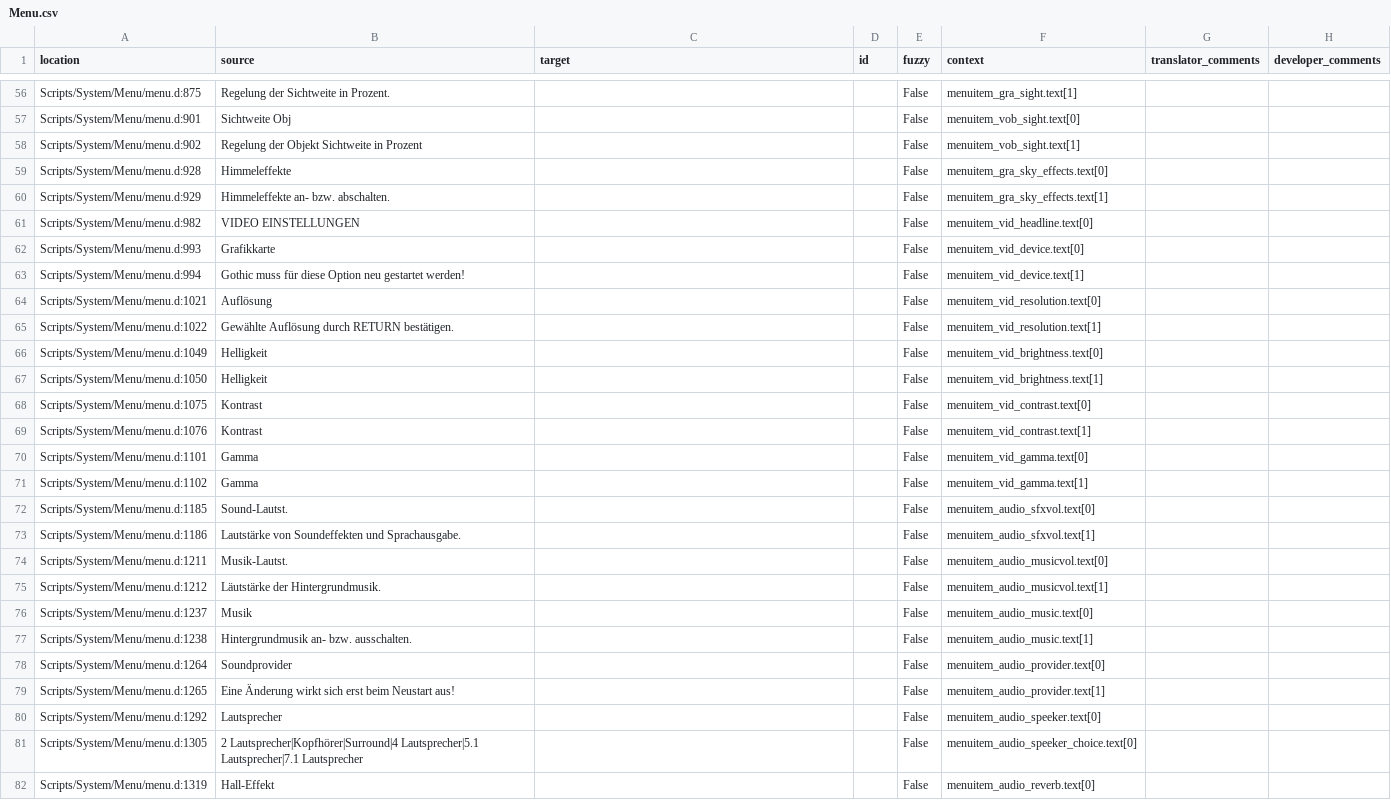
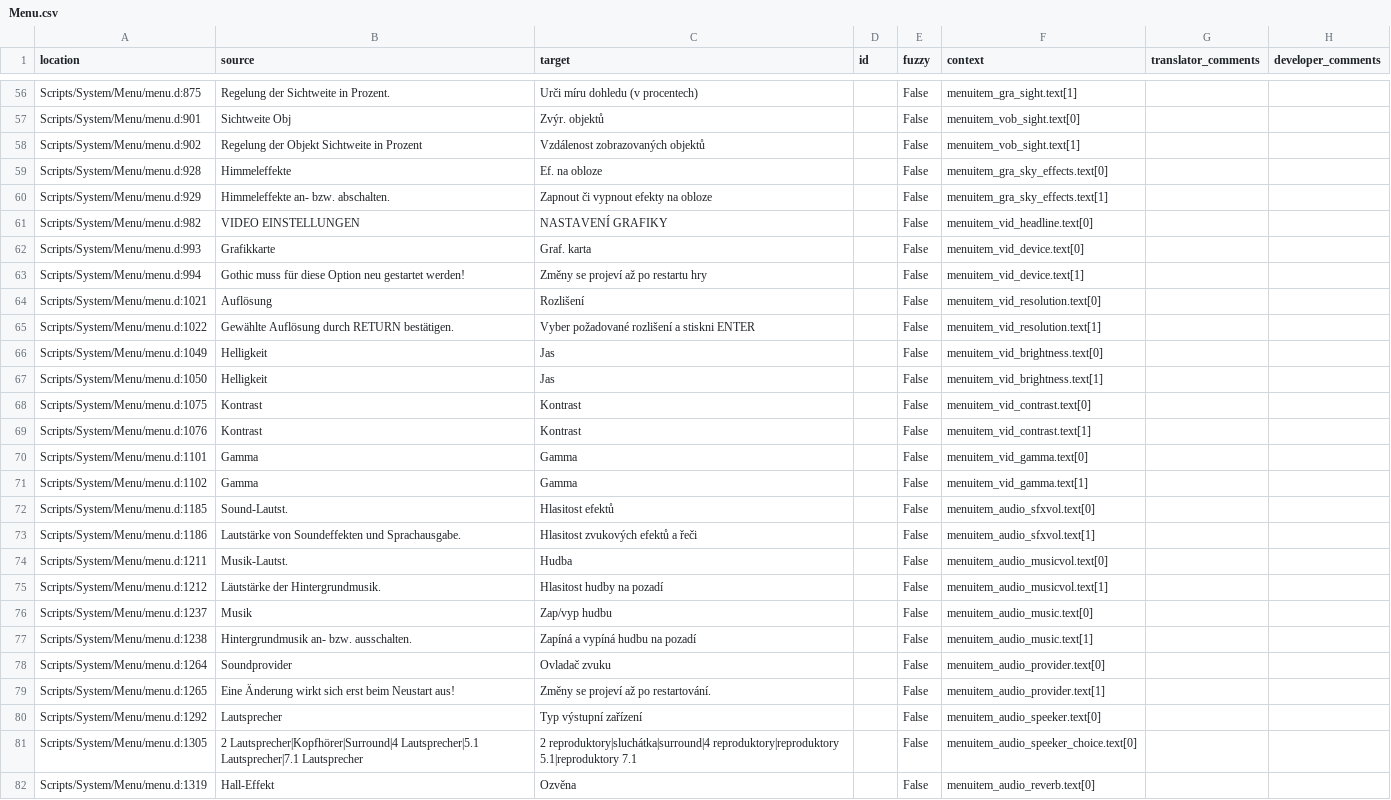
Before and after one commit to auronen/Bumshak, a CSV file: .translations/cs/Menu.csv, drawn as a sheet; only a part is shown, gaps mark what is left out; the diff covers the shown part only; the diff names each change by its address in the sheet, - before the commit and + after, or states it on an @@ line.

```diff
--- a/.translations/cs/Menu.csv
+++ b/.translations/cs/Menu.csv
-C56 (target): (empty)
+C56 (target): Urči míru dohledu (v procentech)
-C57 (target): (empty)
+C57 (target): Zvýr. objektů
-C58 (target): (empty)
+C58 (target): Vzdálenost zobrazovaných objektů
-C59 (target): (empty)
+C59 (target): Ef. na obloze
-C60 (target): (empty)
+C60 (target): Zapnout či vypnout efekty na obloze
-C61 (target): (empty)
+C61 (target): NASTAVENÍ GRAFIKY
-C62 (target): (empty)
+C62 (target): Graf. karta
-C63 (target): (empty)
+C63 (target): Změny se projeví až po restartu hry
-C64 (target): (empty)
+C64 (target): Rozlišení
-C65 (target): (empty)
+C65 (target): Vyber požadované rozlišení a stiskni ENTER
-C66:C67 (target): (empty)
+C66:C67 (target): Jas
-C68:C69 (target): (empty)
+C68:C69 (target): Kontrast
-C70:C71 (target): (empty)
+C70:C71 (target): Gamma
-C72 (target): (empty)
+C72 (target): Hlasitost efektů
-C73 (target): (empty)
+C73 (target): Hlasitost zvukových efektů a řeči
-C74 (target): (empty)
+C74 (target): Hudba
-C75 (target): (empty)
+C75 (target): Hlasitost hudby na pozadí
-C76 (target): (empty)
+C76 (target): Zap/vyp hudbu
-C77 (target): (empty)
+C77 (target): Zapíná a vypíná hudbu na pozadí
-C78 (target): (empty)
+C78 (target): Ovladač zvuku
-C79 (target): (empty)
+C79 (target): Změny se projeví až po restartování.
-C80 (target): (empty)
+C80 (target): Typ výstupní zařízení
-C81 (target): (empty)
+C81 (target): 2 reproduktory|sluchátka|surround|4 reproduktory|reproduktory 5.1|reproduktory 7.1
-C82 (target): (empty)
+C82 (target): Ozvěna
```
Also changed, not shown: 164 edited cells elsewhere in this file.
